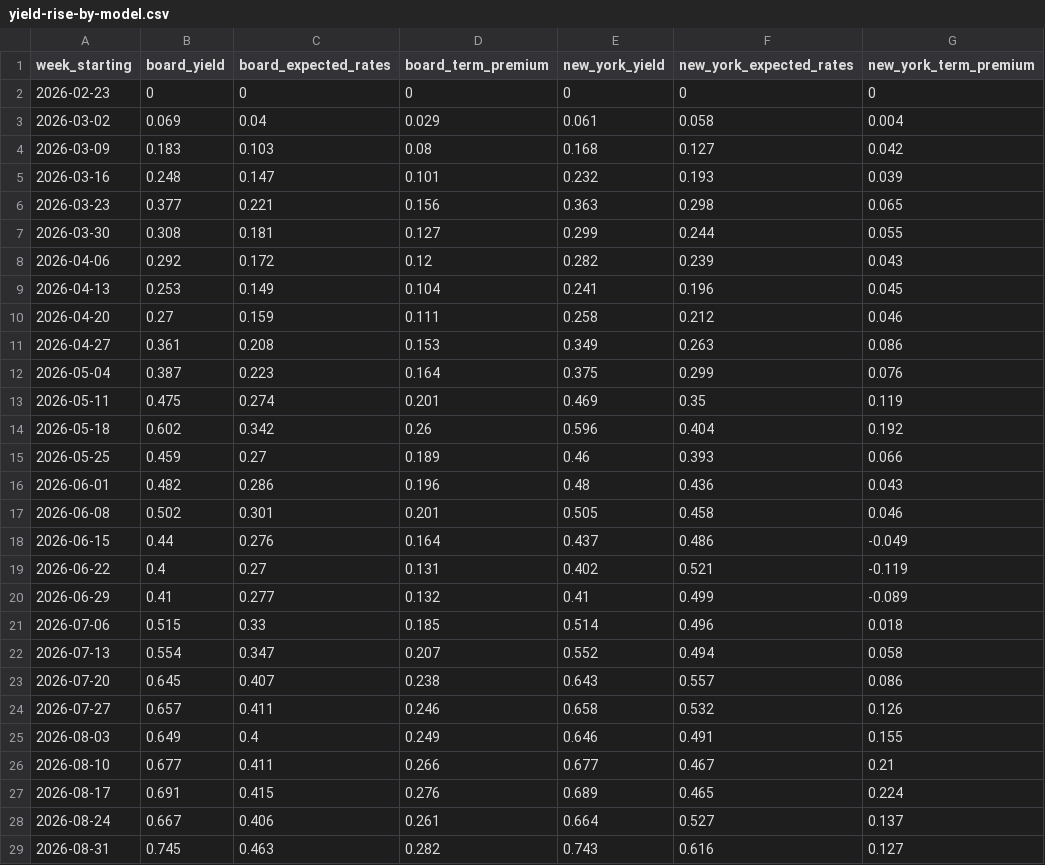
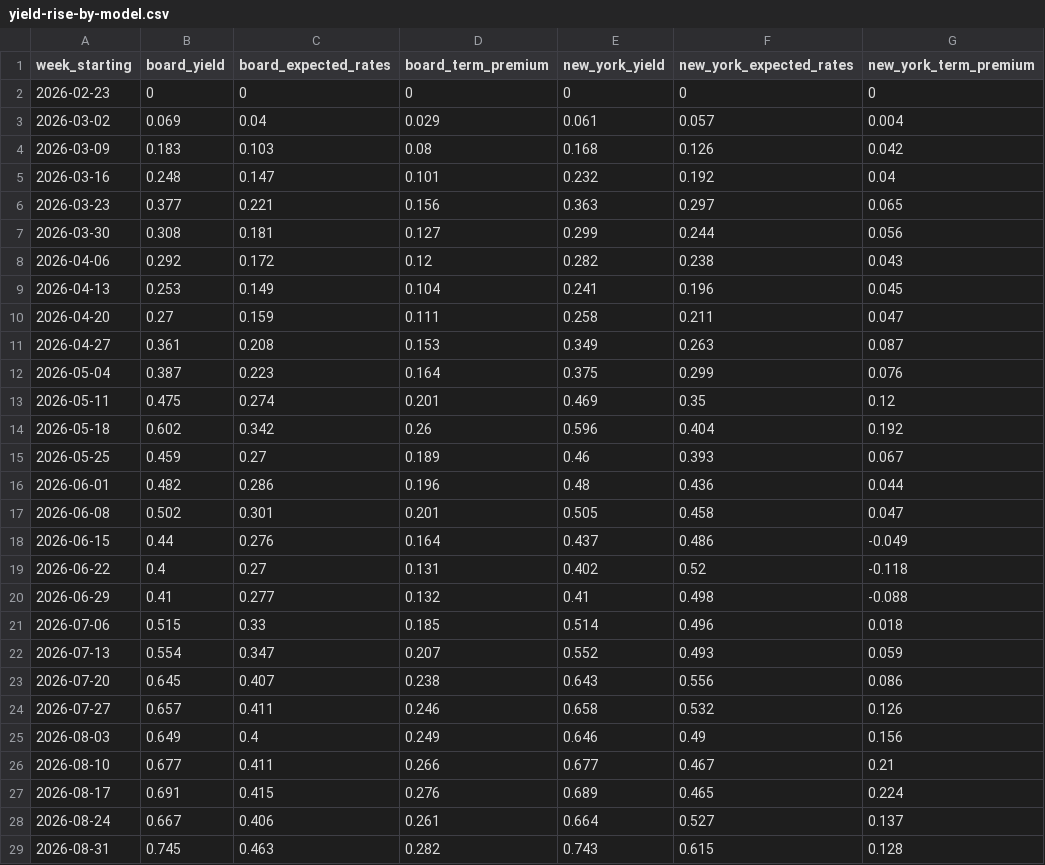
Before and after one commit to nbaulch/nbaulch.github.io, a CSV file: charts/yield-rise-by-model/output/yield-rise-by-model.csv, drawn as a sheet; only a part is shown; the diff covers the shown part only.

```diff
--- a/charts/yield-rise-by-model/output/yield-rise-by-model.csv
+++ b/charts/yield-rise-by-model/output/yield-rise-by-model.csv
@@ -2,25 +2,25 @@ week_starting,board_yield,board_expected_rates,board_term_premium,new_york_yield
 2026-02-23,0,0,0,0,0,0
-2026-03-02,0.069,0.04,0.029,0.061,0.058,0.004
-2026-03-09,0.183,0.103,0.08,0.168,0.127,0.042
-2026-03-16,0.248,0.147,0.101,0.232,0.193,0.039
-2026-03-23,0.377,0.221,0.156,0.363,0.298,0.065
-2026-03-30,0.308,0.181,0.127,0.299,0.244,0.055
-2026-04-06,0.292,0.172,0.12,0.282,0.239,0.043
+2026-03-02,0.069,0.04,0.029,0.061,0.057,0.004
+2026-03-09,0.183,0.103,0.08,0.168,0.126,0.042
+2026-03-16,0.248,0.147,0.101,0.232,0.192,0.04
+2026-03-23,0.377,0.221,0.156,0.363,0.297,0.065
+2026-03-30,0.308,0.181,0.127,0.299,0.244,0.056
+2026-04-06,0.292,0.172,0.12,0.282,0.238,0.043
 2026-04-13,0.253,0.149,0.104,0.241,0.196,0.045
-2026-04-20,0.27,0.159,0.111,0.258,0.212,0.046
-2026-04-27,0.361,0.208,0.153,0.349,0.263,0.086
+2026-04-20,0.27,0.159,0.111,0.258,0.211,0.047
+2026-04-27,0.361,0.208,0.153,0.349,0.263,0.087
 2026-05-04,0.387,0.223,0.164,0.375,0.299,0.076
-2026-05-11,0.475,0.274,0.201,0.469,0.35,0.119
+2026-05-11,0.475,0.274,0.201,0.469,0.35,0.12
 2026-05-18,0.602,0.342,0.26,0.596,0.404,0.192
-2026-05-25,0.459,0.27,0.189,0.46,0.393,0.066
-2026-06-01,0.482,0.286,0.196,0.48,0.436,0.043
-2026-06-08,0.502,0.301,0.201,0.505,0.458,0.046
+2026-05-25,0.459,0.27,0.189,0.46,0.393,0.067
+2026-06-01,0.482,0.286,0.196,0.48,0.436,0.044
+2026-06-08,0.502,0.301,0.201,0.505,0.458,0.047
 2026-06-15,0.44,0.276,0.164,0.437,0.486,-0.049
-2026-06-22,0.4,0.27,0.131,0.402,0.521,-0.119
-2026-06-29,0.41,0.277,0.132,0.41,0.499,-0.089
+2026-06-22,0.4,0.27,0.131,0.402,0.52,-0.118
+2026-06-29,0.41,0.277,0.132,0.41,0.498,-0.088
 2026-07-06,0.515,0.33,0.185,0.514,0.496,0.018
-2026-07-13,0.554,0.347,0.207,0.552,0.494,0.058
-2026-07-20,0.645,0.407,0.238,0.643,0.557,0.086
+2026-07-13,0.554,0.347,0.207,0.552,0.493,0.059
+2026-07-20,0.645,0.407,0.238,0.643,0.556,0.086
 2026-07-27,0.657,0.411,0.246,0.658,0.532,0.126
-2026-08-03,0.649,0.4,0.249,0.646,0.491,0.155
+2026-08-03,0.649,0.4,0.249,0.646,0.49,0.156
 2026-08-10,0.677,0.411,0.266,0.677,0.467,0.21
@@ -28,2 +28,2 @@ week_starting,board_yield,board_expected_rates,board_term_premium,new_york_yield
 2026-08-24,0.667,0.406,0.261,0.664,0.527,0.137
-2026-08-31,0.745,0.463,0.282,0.743,0.616,0.127
+2026-08-31,0.745,0.463,0.282,0.743,0.615,0.128
```
Also changed, not shown: 9 edited cells elsewhere in this file, charts/yield-rise-by-model/data/frb_dkw_nyfed_acm_10_year_2026-09-30.csv, 2 other files.
